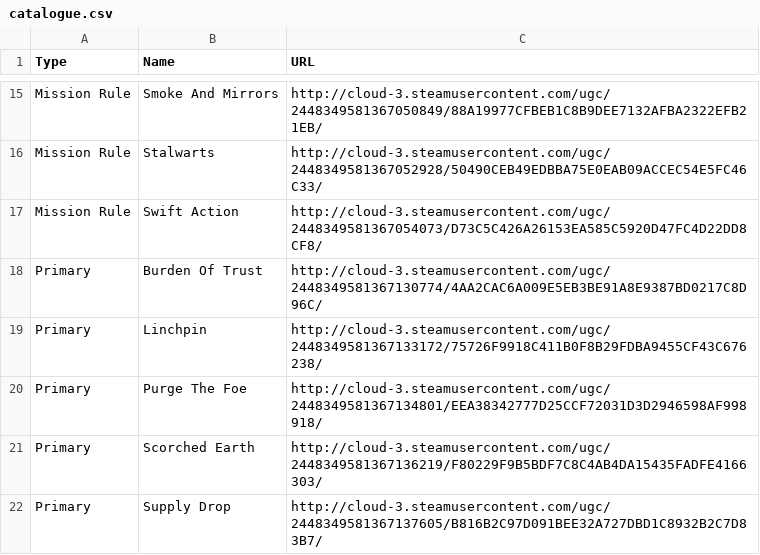
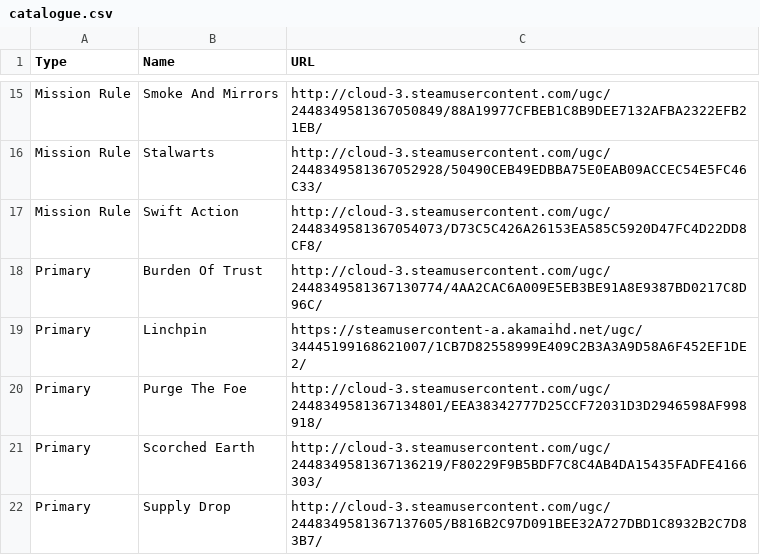
Before and after one commit to hutber/hutber-tts, a CSV file: graphics/pariahnexus/catalogue.csv, drawn as a sheet; only a part is shown, gaps mark what is left out.

```diff
--- a/graphics/pariahnexus/catalogue.csv
+++ b/graphics/pariahnexus/catalogue.csv
@@ -18,3 +18,3 @@ Mission Rule,Swift Action,http://cloud-3.steamusercontent.com/ugc/24483495813670
 Primary,Burden Of Trust,http://cloud-3.steamusercontent.com/ugc/2448349581367130774/4AA2CAC6A009E5EB3BE91A8E9387BD0217C8D96C/
-Primary,Linchpin,http://cloud-3.steamusercontent.com/ugc/2448349581367133172/75726F9918C411B0F8B29FDBA9455CF43C676238/
+Primary,Linchpin,https://steamusercontent-a.akamaihd.net/ugc/34445199168621007/1CB7D82558999E409C2B3A3A9D58A6F452EF1DE2/
 Primary,Purge The Foe,http://cloud-3.steamusercontent.com/ugc/2448349581367134801/EEA38342777D25CCF72031D3D2946598AF998918/
```
Also changed, not shown: 6 other files.
